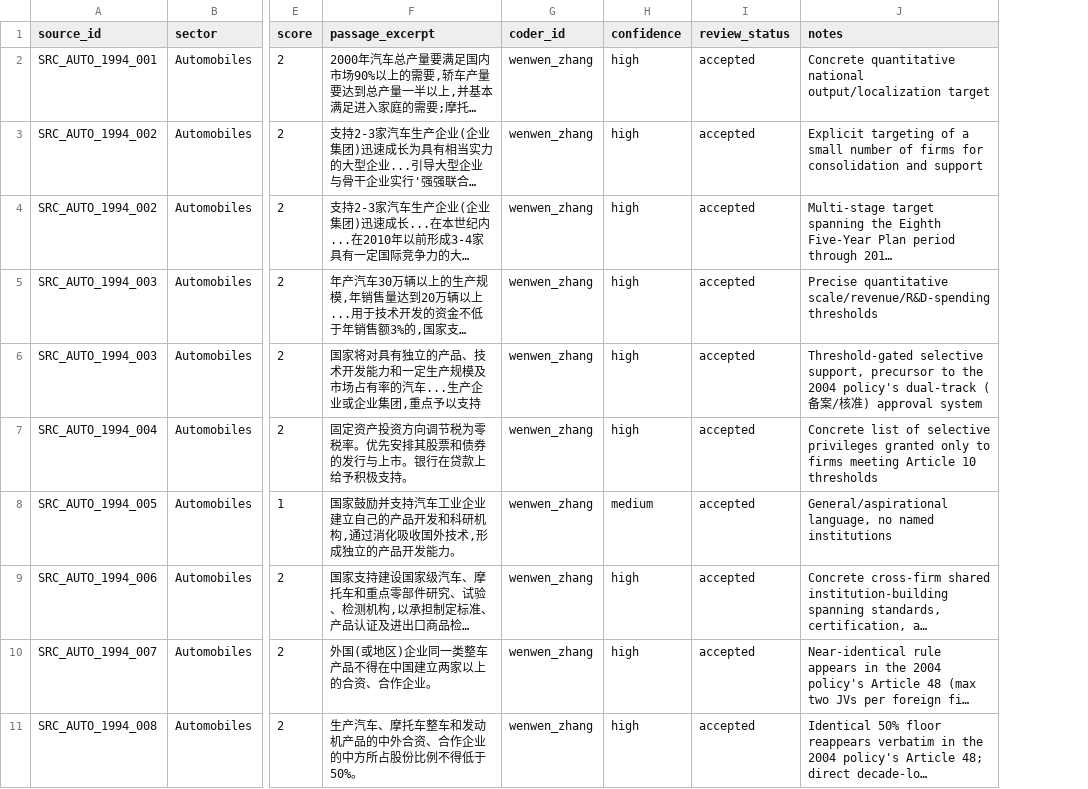
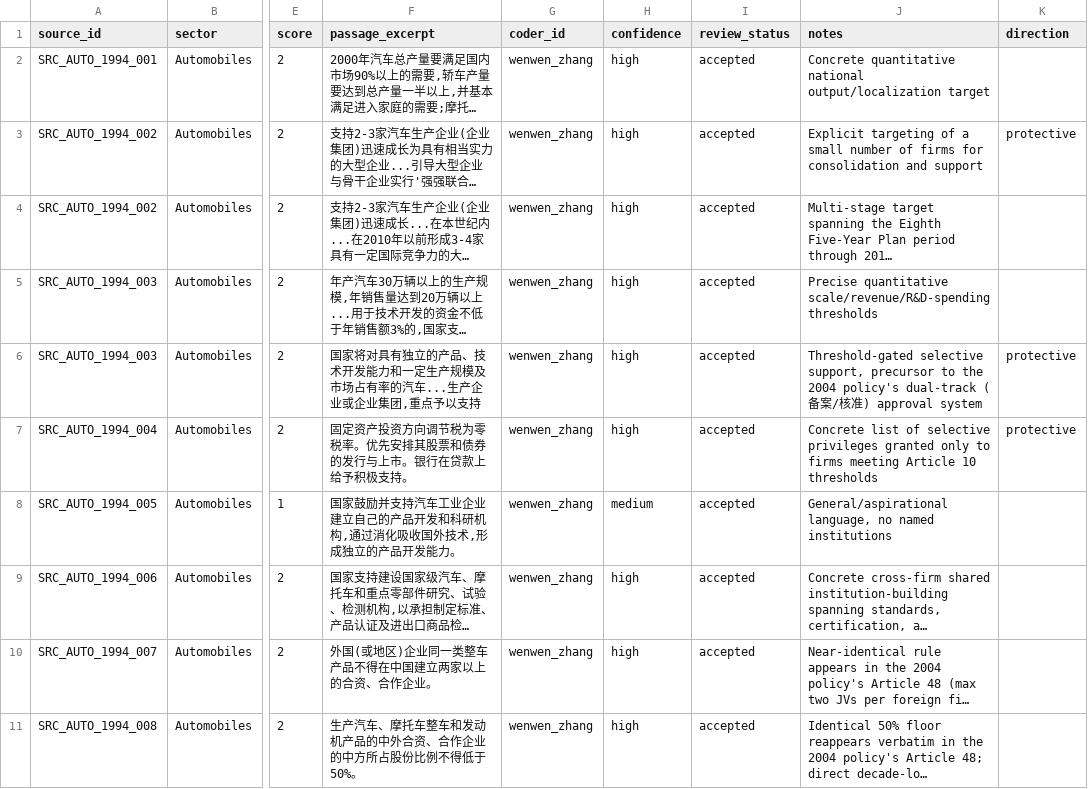
Before and after one commit to wzhang109/state-coordination, a CSV file: data/real_coded_passages_automobiles_1994.csv, drawn as a sheet; only a part is shown, gaps mark what is left out; long unchanged cells end in …; the diff names each change by its address in the sheet, - before the commit and + after, or states it on an @@ line.

Commit message:
Update real_coded_passages_automobiles_1994.csv

```diff
--- a/data/real_coded_passages_automobiles_1994.csv
+++ b/data/real_coded_passages_automobiles_1994.csv
+column K (direction), rows 3-7: protective |  |  | protective | protective
```
